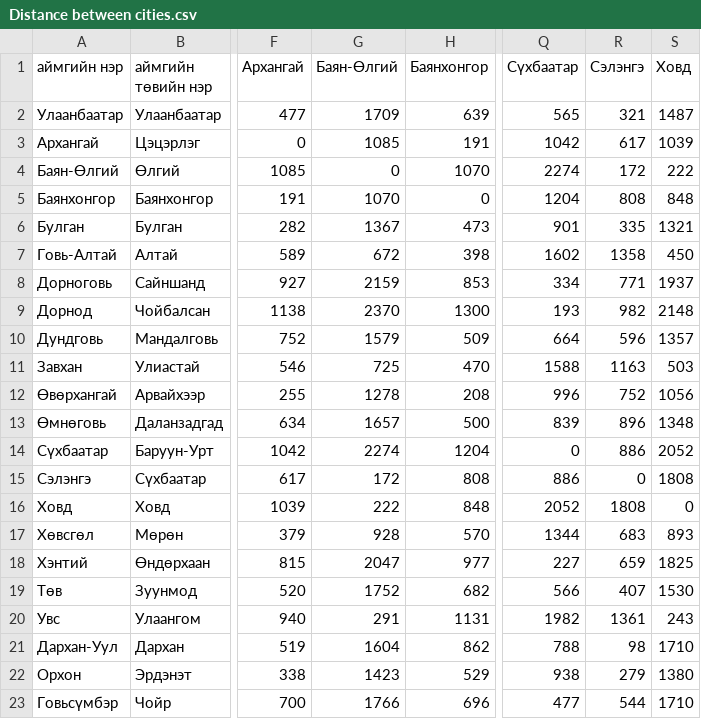
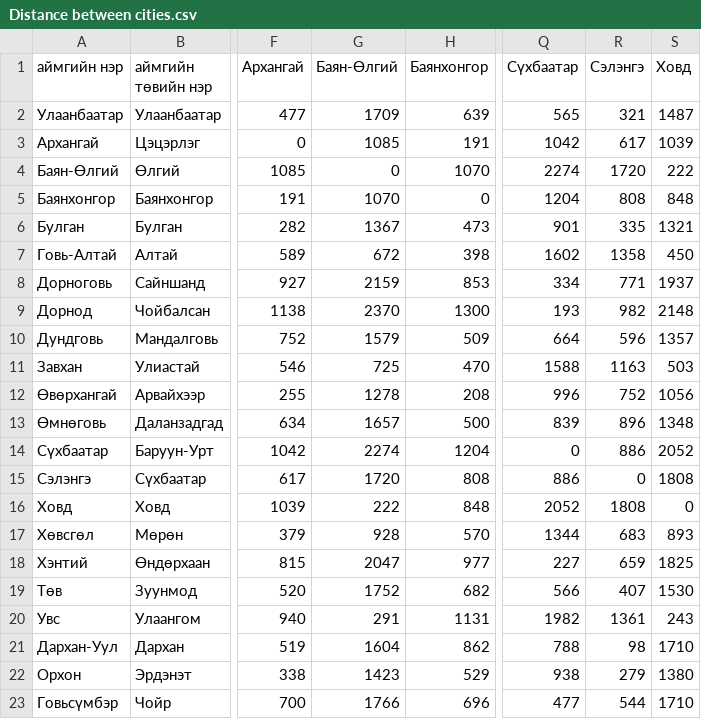
Before and after one commit to makhgal-ganbold/source-code-on-statistics, a CSV file: Multivariate Analysis/Application of Multivariate Analysis/Analysis on Distance between Cities/Distance between cities.csv, drawn as a sheet; only a part is shown, gaps mark what is left out; the diff names each change by its address in the sheet, - before the commit and + after, or states it on an @@ line.

```diff
--- a/Multivariate Analysis/Application of Multivariate Analysis/Analysis on Distance between Cities/Distance between cities.csv
+++ b/Multivariate Analysis/Application of Multivariate Analysis/Analysis on Distance between Cities/Distance between cities.csv
-R4 (Сэлэнгэ): 172
+R4 (Сэлэнгэ): 1720
-G15 (Баян-Өлгий): 172
+G15 (Баян-Өлгий): 1720
```
Also changed, not shown: 26 other files.
